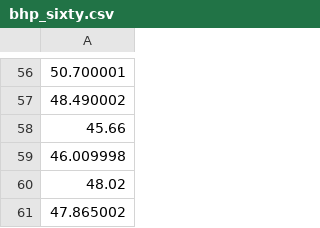
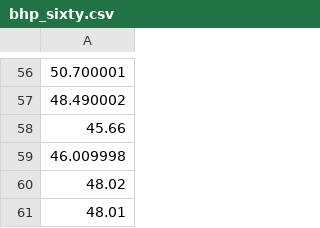
Before and after one commit to antoinetteboyle/Demystifying-ML, a CSV file: shares/static/data/bhp_sixty.csv, drawn as a sheet; only a part is shown, gaps mark what is left out.

```diff
--- a/shares/static/data/bhp_sixty.csv
+++ b/shares/static/data/bhp_sixty.csv
@@ -60,2 +60,2 @@
 48.02
-47.865002
+48.01
```
Also changed, not shown: shares/static/data/cba.csv, shares/static/data/cba_sixty.csv, 36 other files.
